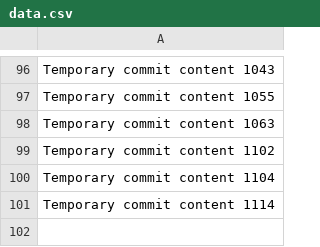
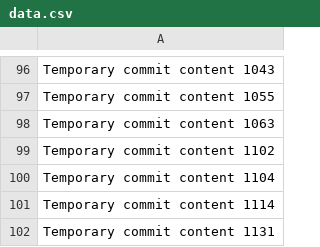
Before and after one commit to BigbantyHigh/gray, a CSV file: New folder/data.csv, drawn as a sheet; only a part is shown, gaps mark what is left out; the diff names each change by its address in the sheet, - before the commit and + after, or states it on an @@ line.

```diff
--- a/New folder/data.csv
+++ b/New folder/data.csv
+row 102: Temporary commit content 1131
```
